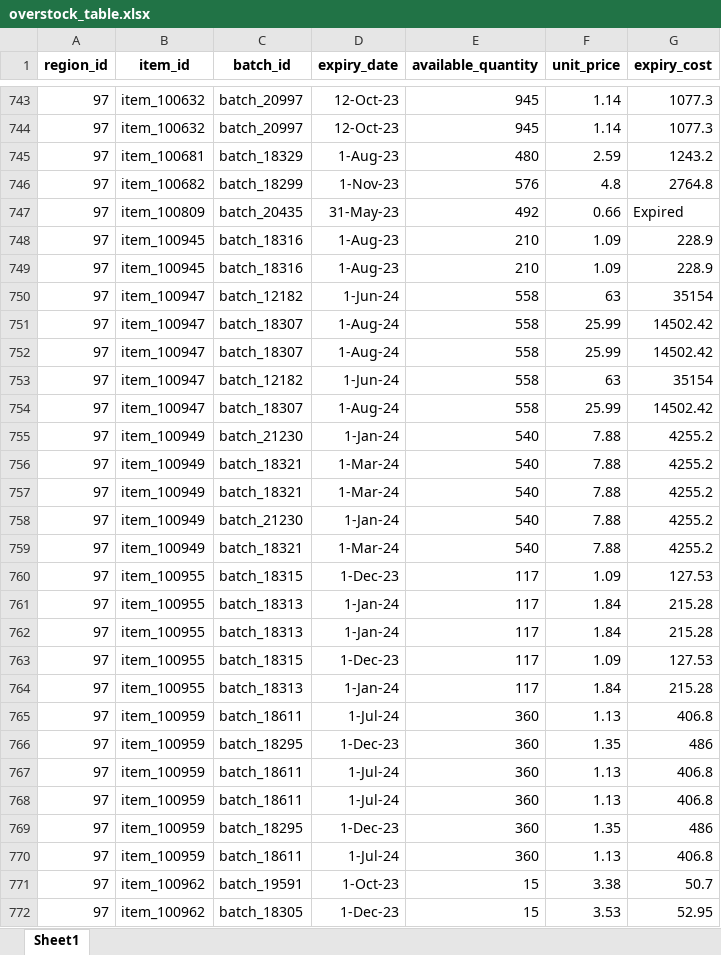
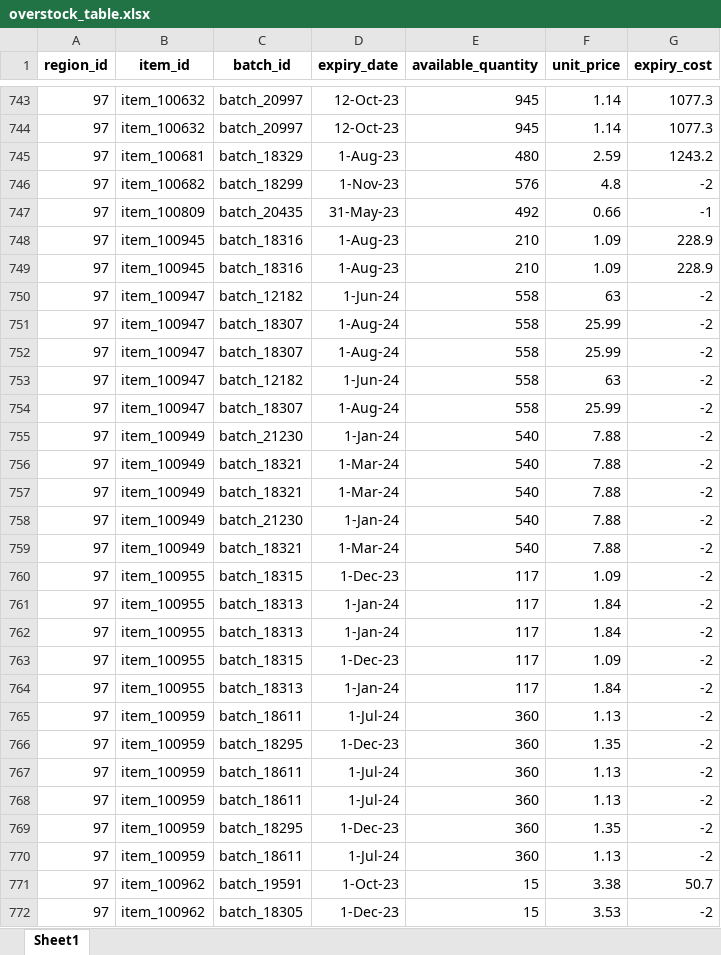
Before and after one commit to HammadYasin/OOS-Analysis-Bot, an Excel workbook: overstock_table.xlsx, sheet Sheet1, drawn as a sheet; only a part is shown, gaps mark what is left out; values as stored, in another font and other column widths than the file's, no borders; the diff covers the shown part only; the diff names each change by its address in the sheet, - before the commit and + after, or states it on an @@ line.

```diff
--- a/overstock_table.xlsx (sheet Sheet1)
+++ b/overstock_table.xlsx (sheet Sheet1)
-G746 (expiry_cost): 2764.8
+G746 (expiry_cost): -2
-G747 (expiry_cost): Expired
+G747 (expiry_cost): -1
-G750 (expiry_cost): 35154
+G750 (expiry_cost): -2
-G751:G752 (expiry_cost): 14502.42
+G751:G752 (expiry_cost): -2
-G753 (expiry_cost): 35154
+G753 (expiry_cost): -2
-G754 (expiry_cost): 14502.42
+G754 (expiry_cost): -2
-G755:G759 (expiry_cost): 4255.2
+G755:G759 (expiry_cost): -2
-G760 (expiry_cost): 127.53
+G760 (expiry_cost): -2
-G761:G762 (expiry_cost): 215.28
+G761:G762 (expiry_cost): -2
-G763 (expiry_cost): 127.53
+G763 (expiry_cost): -2
-G764 (expiry_cost): 215.28
+G764 (expiry_cost): -2
-G765 (expiry_cost): 406.8
+G765 (expiry_cost): -2
-G766 (expiry_cost): 486
+G766 (expiry_cost): -2
-G767:G768 (expiry_cost): 406.8
+G767:G768 (expiry_cost): -2
-G769 (expiry_cost): 486
+G769 (expiry_cost): -2
-G770 (expiry_cost): 406.8
+G770 (expiry_cost): -2
-G772 (expiry_cost): 52.95
+G772 (expiry_cost): -2
```
Also changed, not shown: 1036 edited cells elsewhere in this sheet, oos_table.xlsx, region_distance.xlsx, 1 other file.
